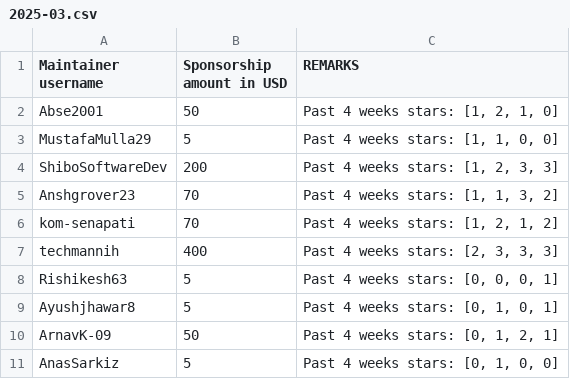
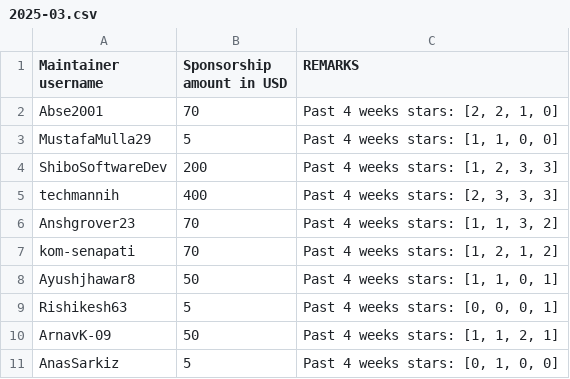
Before and after one commit to tscircuit/contribution-tracker, a CSV file: sponsorships/2025-03.csv, drawn as a sheet.

```diff
--- a/sponsorships/2025-03.csv
+++ b/sponsorships/2025-03.csv
@@ -1,11 +1,11 @@
 Maintainer username,Sponsorship amount in USD,REMARKS
-Abse2001,50,"Past 4 weeks stars: [1, 2, 1, 0]"
+Abse2001,70,"Past 4 weeks stars: [2, 2, 1, 0]"
 MustafaMulla29,5,"Past 4 weeks stars: [1, 1, 0, 0]"
 ShiboSoftwareDev,200,"Past 4 weeks stars: [1, 2, 3, 3]"
+techmannih,400,"Past 4 weeks stars: [2, 3, 3, 3]"
 Anshgrover23,70,"Past 4 weeks stars: [1, 1, 3, 2]"
 kom-senapati,70,"Past 4 weeks stars: [1, 2, 1, 2]"
-techmannih,400,"Past 4 weeks stars: [2, 3, 3, 3]"
+Ayushjhawar8,50,"Past 4 weeks stars: [1, 1, 0, 1]"
 Rishikesh63,5,"Past 4 weeks stars: [0, 0, 0, 1]"
-Ayushjhawar8,5,"Past 4 weeks stars: [0, 1, 0, 1]"
-ArnavK-09,50,"Past 4 weeks stars: [0, 1, 2, 1]"
+ArnavK-09,50,"Past 4 weeks stars: [1, 1, 2, 1]"
 AnasSarkiz,5,"Past 4 weeks stars: [0, 1, 0, 0]"
```
